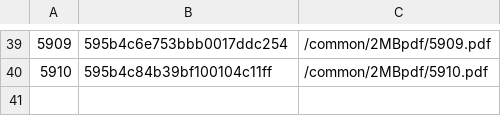
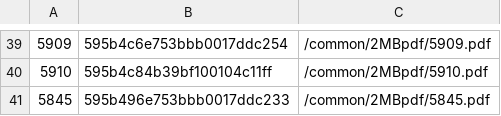
Before and after one commit to sanjudalla/performance, a CSV file: common/mdp.csv, drawn as a sheet; only a part is shown, gaps mark what is left out.

Commit message:
csv updated

```diff
--- a/common/mdp.csv
+++ b/common/mdp.csv
@@ -40 +40,2 @@
 5910,595b4c84b39bf100104c11ff,/common/2MBpdf/5910.pdf
+5845,595b496e753bbb0017ddc233,/common/2MBpdf/5845.pdf
```
